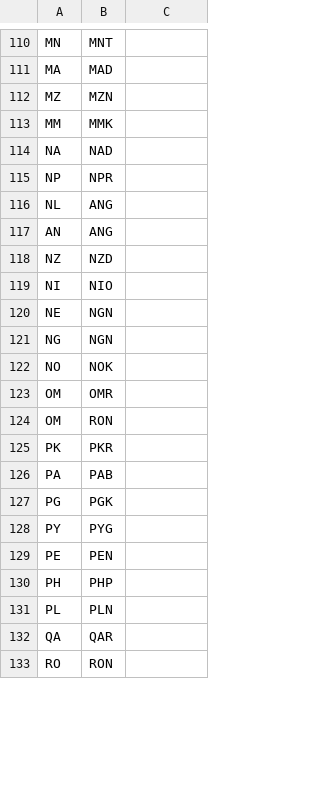
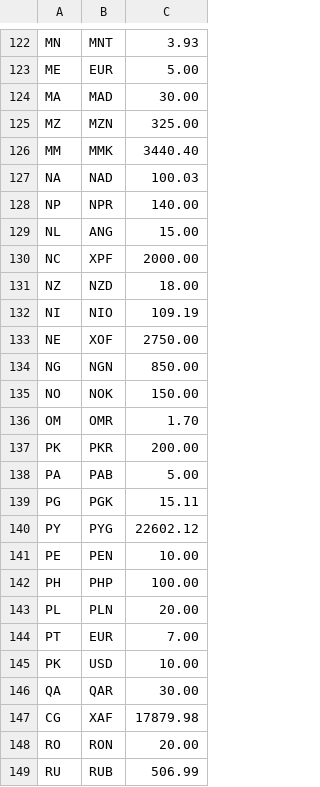
Before and after one commit to harrietrc/Mapster, a TSV file: app/src/main/res/meal_prices_temp.tsv, drawn as a sheet; only a part is shown, gaps mark what is left out; removed rows and columns are numbered as before the commit, all else as after; the diff covers the shown part only; the diff names each change by its address in the sheet, - before the commit and + after, or states it on an @@ line.

```diff
--- a/app/src/main/res/meal_prices_temp.tsv
+++ b/app/src/main/res/meal_prices_temp.tsv
-C122: (empty)
+C122: 3.93
+row 123: ME | EUR | 5.00
-C124: (empty)
+C124: 30.00
-C125: (empty)
+C125: 325.00
-C126: (empty)
+C126: 3440.40
-C127: (empty)
+C127: 100.03
-C128: (empty)
+C128: 140.00
-C129: (empty)
+C129: 15.00
-row 117: AN | ANG
+row 130: NC | XPF | 2000.00
-C131: (empty)
+C131: 18.00
-C132: (empty)
+C132: 109.19
-B133: NGN
+B133: XOF
-C133: (empty)
+C133: 2750.00
-C134: (empty)
+C134: 850.00
-C135: (empty)
+C135: 150.00
-C136: (empty)
+C136: 1.70
-row 124: OM | RON
-C137: (empty)
+C137: 200.00
-C138: (empty)
+C138: 5.00
-C139: (empty)
+C139: 15.11
-C140: (empty)
+C140: 22602.12
-C141: (empty)
+C141: 10.00
-C142: (empty)
+C142: 100.00
-C143: (empty)
+C143: 20.00
+row 144: PT | EUR | 7.00
+row 145: PK | USD | 10.00
-C146: (empty)
+C146: 30.00
+row 147: CG | XAF | 17879.98
-C148: (empty)
+C148: 20.00
+row 149: RU | RUB | 506.99
```
Also changed, not shown: 29 added rows, 4 removed rows and 53 edited cells elsewhere in this file.
